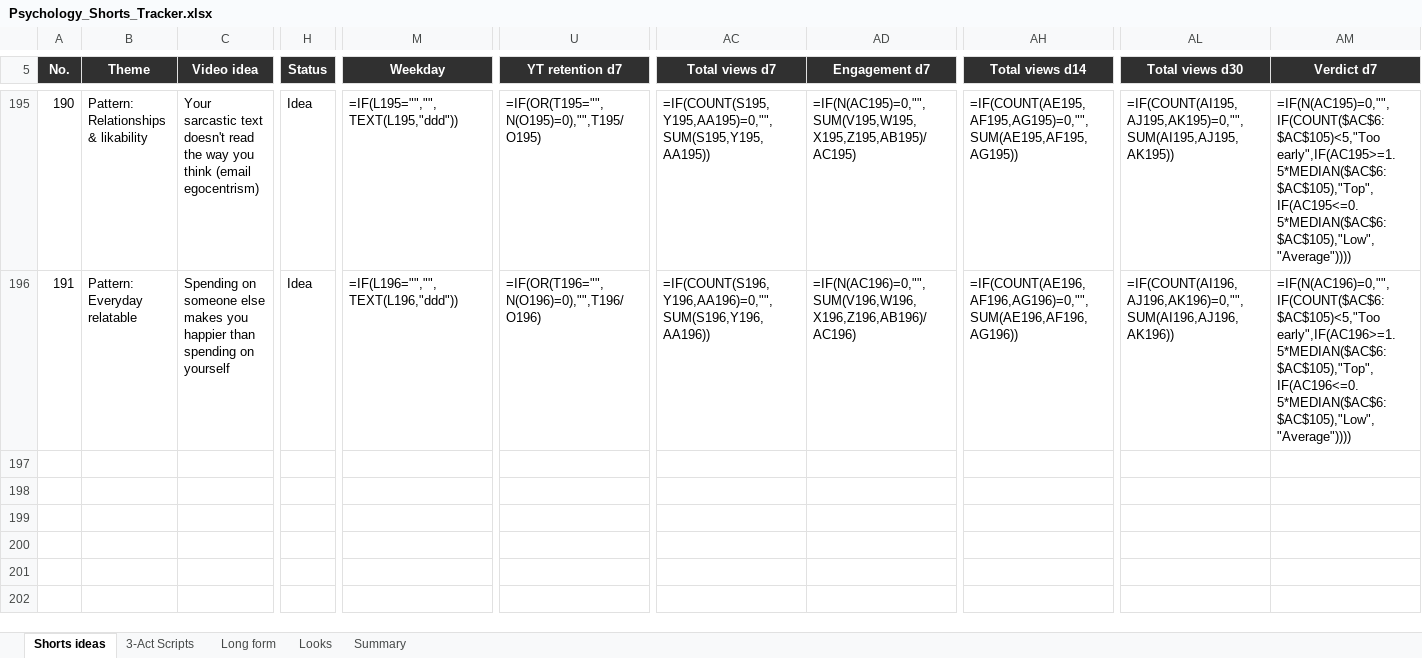
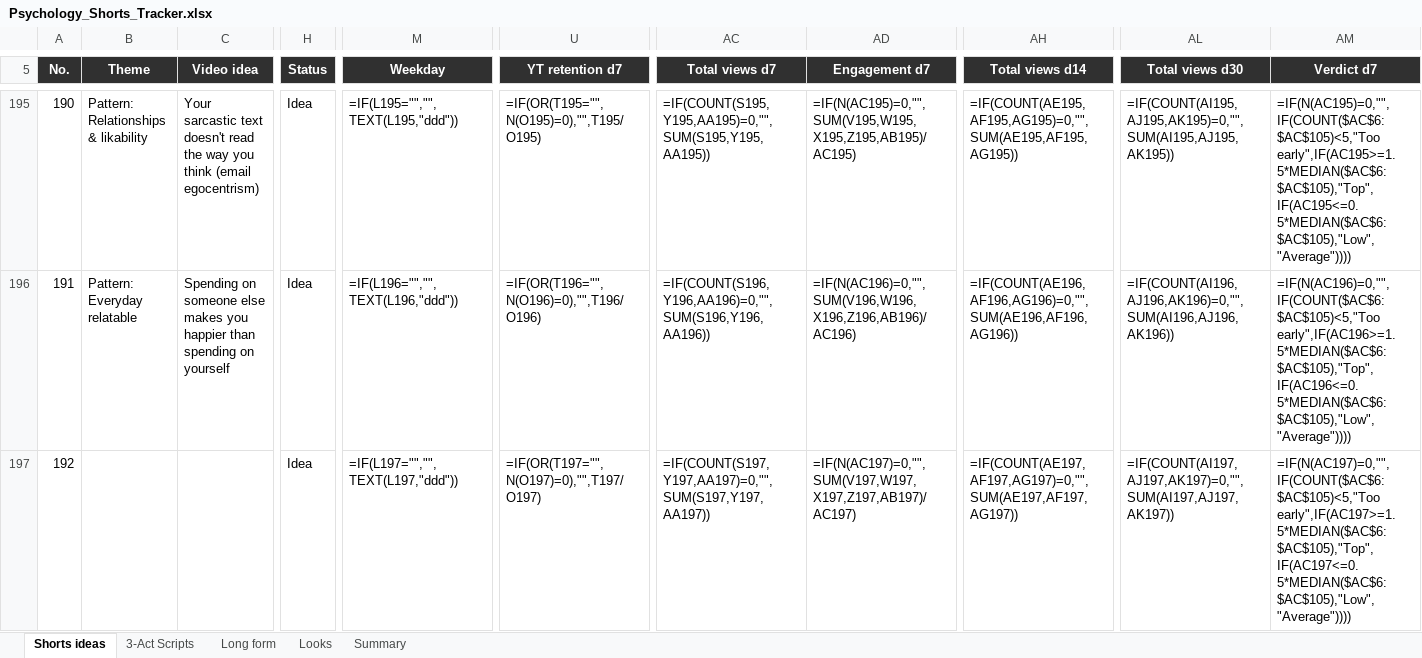
Before and after one commit to SamShark777/motion-as-code, an Excel workbook: shorts/Psychology_Shorts_Tracker.xlsx, sheet Shorts ideas, drawn as a sheet; only a part is shown, gaps mark what is left out; values as stored, in another font and other column widths than the file's, no borders; formulas without a stored value are shown as written; conditional formats and table styles not drawn; rows hold the shown columns only; the diff covers the shown part only; the diff names each change by its address in the sheet, - before the commit and + after, or states it on an @@ line.

```diff
--- a/shorts/Psychology_Shorts_Tracker.xlsx (sheet Shorts ideas)
+++ b/shorts/Psychology_Shorts_Tracker.xlsx (sheet Shorts ideas)
+row 197: 192 |  |  | Idea | =IF(L197="","",TEXT(L197,"ddd")) | =IF(OR(T197="",N(O197)=0),"",T197/O197) | =IF(COUNT(S197,Y197,AA197)=0,"",SUM(S197,Y197,AA197)) | =IF(N(AC197)=0,"",SUM(V197,W197,X197,Z197,AB197)/AC197) | =IF(COUNT(AE197,AF197,AG197)=0,"",SUM(AE197,AF197,AG197)) | =IF(COUNT(AI197,AJ197,AK197)=0,"",SUM(AI197,AJ197,AK197)) | =IF(N(AC197)=0,"",IF(COUNT($AC$6:$AC$105)<5,"Too early",IF(AC197>=1.5*MEDIAN($AC$6:$AC$105),"Top",IF(AC197<=0.5*MEDIAN($AC$6:$AC$105),"Low","Average"))))
```
Also changed, not shown: 1 added row elsewhere in this sheet, 17 other files.
